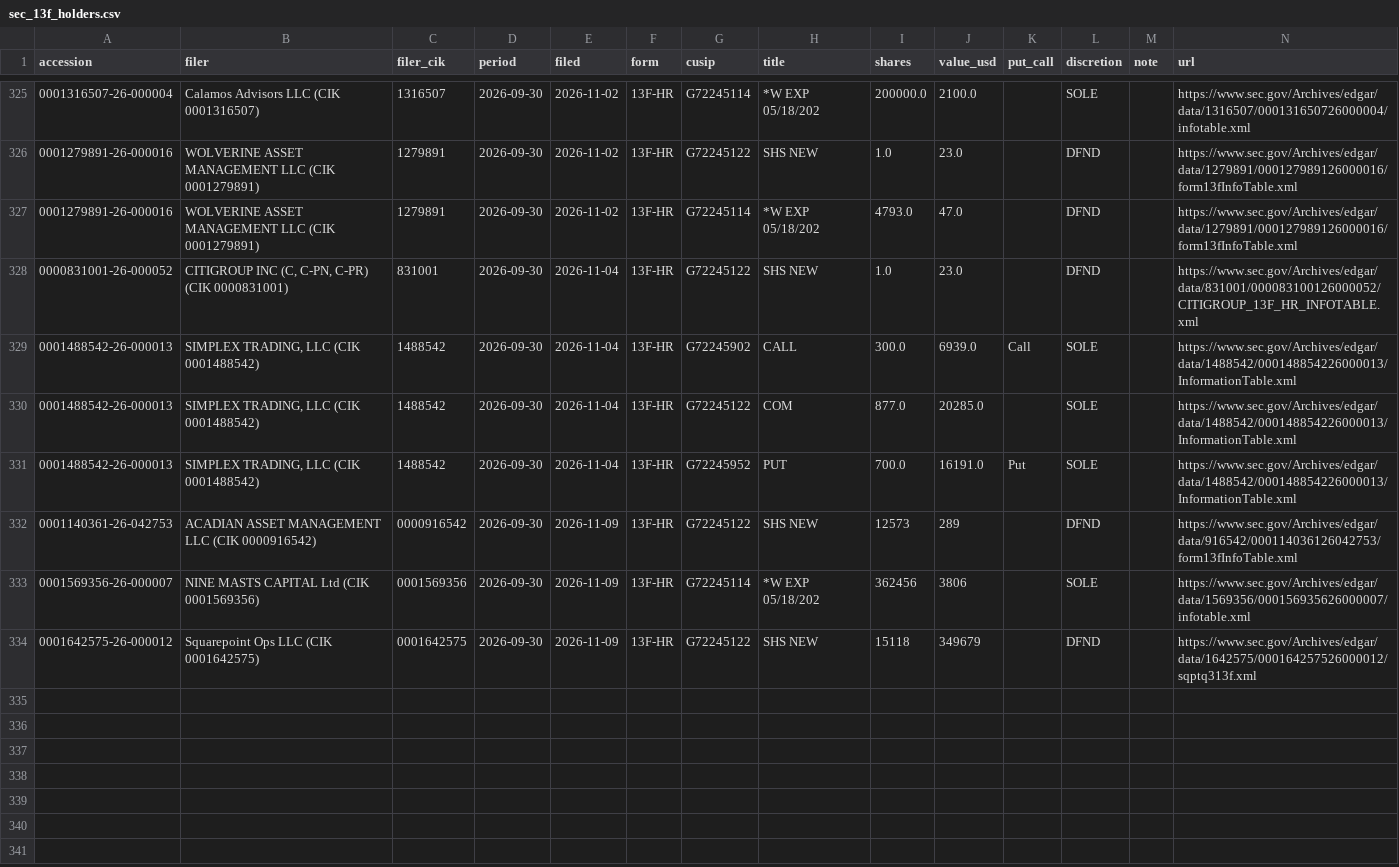
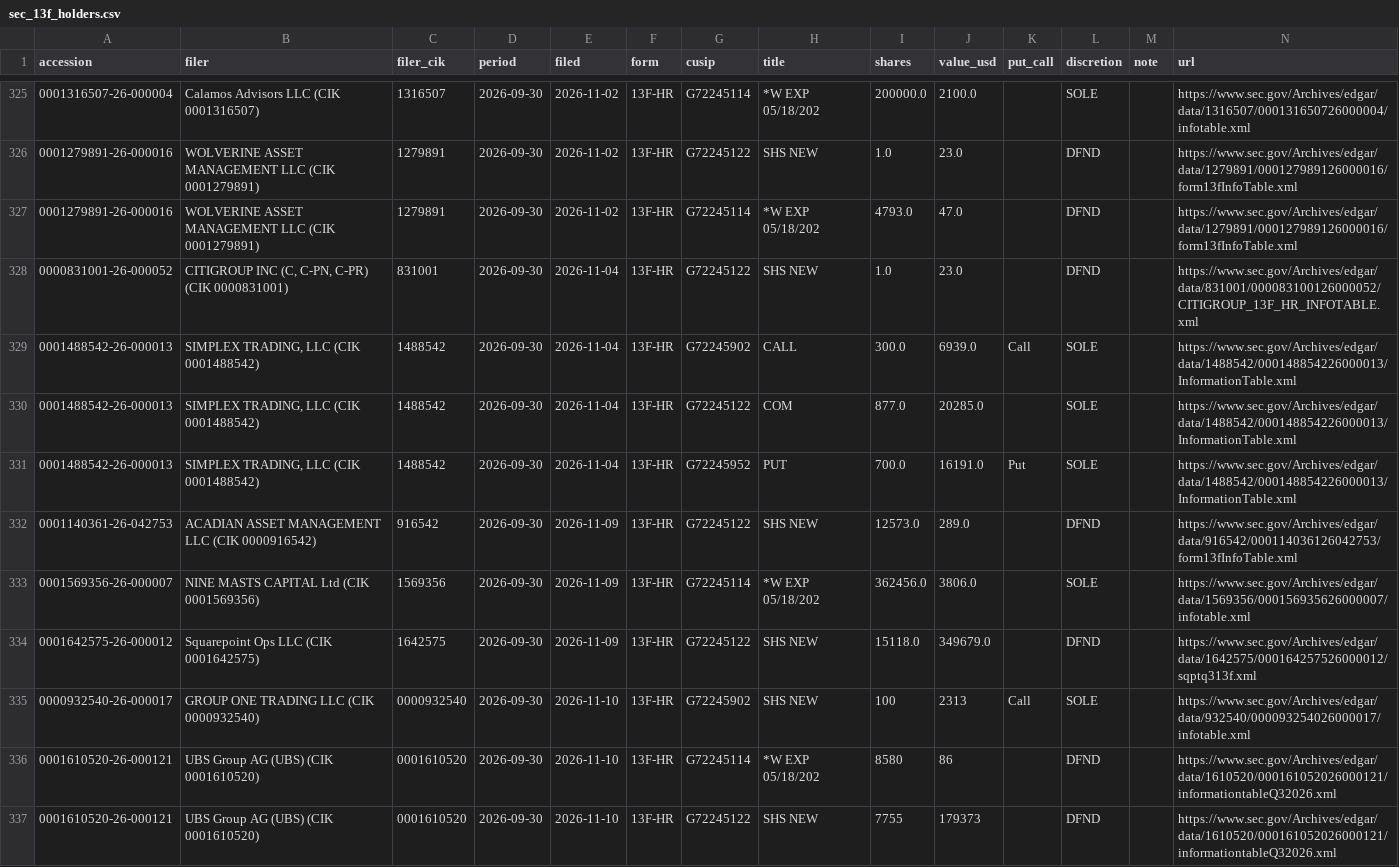
Before and after one commit to juanshuw/pre-flow-tracker, a CSV file: data/sec_13f_holders.csv, drawn as a sheet; only a part is shown, gaps mark what is left out.

```diff
--- a/data/sec_13f_holders.csv
+++ b/data/sec_13f_holders.csv
@@ -331,4 +331,7 @@ accession,filer,filer_cik,period,filed,form,cusip,title,shares,value_usd,put_cal
 0001488542-26-000013,"SIMPLEX TRADING, LLC  (CIK 0001488542)",1488542,2026-09-30,2026-11-04,13F-HR,G72245952,PUT,700.0,16191.0,Put,SOLE,,https://www.sec.gov/Archives/edgar/data/1488542/000148854226000013/InformationTable.xml
-0001140361-26-042753,ACADIAN ASSET MANAGEMENT LLC  (CIK 0000916542),0000916542,2026-09-30,2026-11-09,13F-HR,G72245122,SHS NEW,12573,289,,DFND,,https://www.sec.gov/Archives/edgar/data/916542/000114036126042753/form13fInfoTable.xml
-0001569356-26-000007,NINE MASTS CAPITAL Ltd  (CIK 0001569356),0001569356,2026-09-30,2026-11-09,13F-HR,G72245114,*W EXP 05/18/202,362456,3806,,SOLE,,https://www.sec.gov/Archives/edgar/data/1569356/000156935626000007/infotable.xml
-0001642575-26-000012,Squarepoint Ops LLC  (CIK 0001642575),0001642575,2026-09-30,2026-11-09,13F-HR,G72245122,SHS NEW,15118,349679,,DFND,,https://www.sec.gov/Archives/edgar/data/1642575/000164257526000012/sqptq313f.xml
+0001140361-26-042753,ACADIAN ASSET MANAGEMENT LLC  (CIK 0000916542),916542,2026-09-30,2026-11-09,13F-HR,G72245122,SHS NEW,12573.0,289.0,,DFND,,https://www.sec.gov/Archives/edgar/data/916542/000114036126042753/form13fInfoTable.xml
+0001569356-26-000007,NINE MASTS CAPITAL Ltd  (CIK 0001569356),1569356,2026-09-30,2026-11-09,13F-HR,G72245114,*W EXP 05/18/202,362456.0,3806.0,,SOLE,,https://www.sec.gov/Archives/edgar/data/1569356/000156935626000007/infotable.xml
+0001642575-26-000012,Squarepoint Ops LLC  (CIK 0001642575),1642575,2026-09-30,2026-11-09,13F-HR,G72245122,SHS NEW,15118.0,349679.0,,DFND,,https://www.sec.gov/Archives/edgar/data/1642575/000164257526000012/sqptq313f.xml
+0000932540-26-000017,GROUP ONE TRADING LLC  (CIK 0000932540),0000932540,2026-09-30,2026-11-10,13F-HR,G72245902,SHS NEW,100,2313,Call,SOLE,,https://www.sec.gov/Archives/edgar/data/932540/000093254026000017/infotable.xml
+0001610520-26-000121,UBS Group AG  (UBS)  (CIK 0001610520),0001610520,2026-09-30,2026-11-10,13F-HR,G72245114,*W EXP 05/18/202,8580,86,,DFND,,https://www.sec.gov/Archives/edgar/data/1610520/000161052026000121/informationtableQ32026.xml
+0001610520-26-000121,UBS Group AG  (UBS)  (CIK 0001610520),0001610520,2026-09-30,2026-11-10,13F-HR,G72245122,SHS NEW,7755,179373,,DFND,,https://www.sec.gov/Archives/edgar/data/1610520/000161052026000121/informationtableQ32026.xml
```
Also changed, not shown: data/options_daily.csv, data/run_status.csv, 31 other files.
